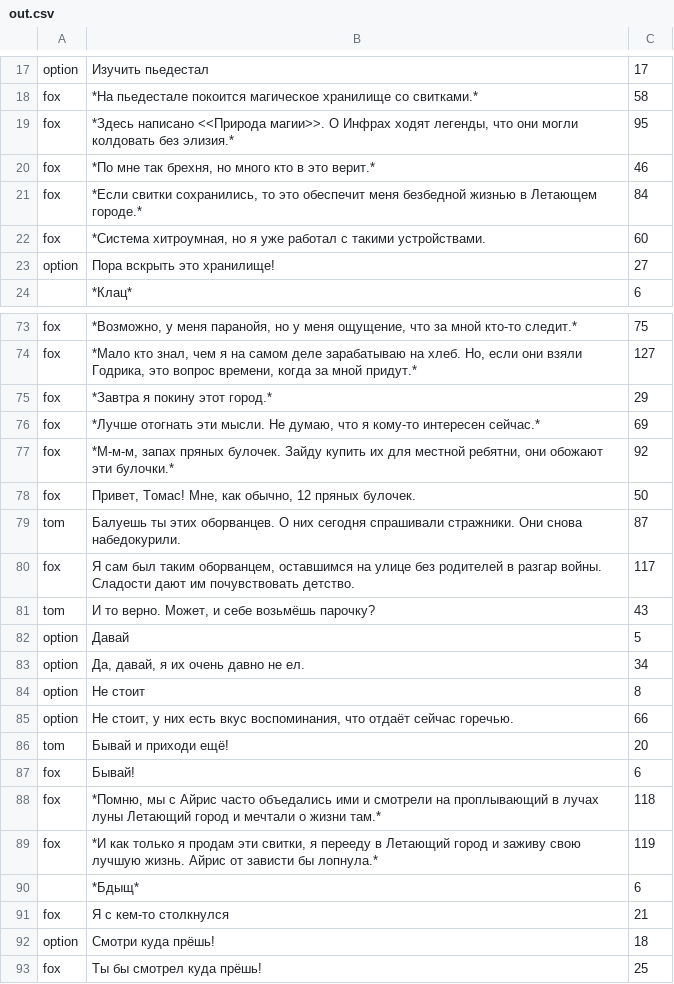
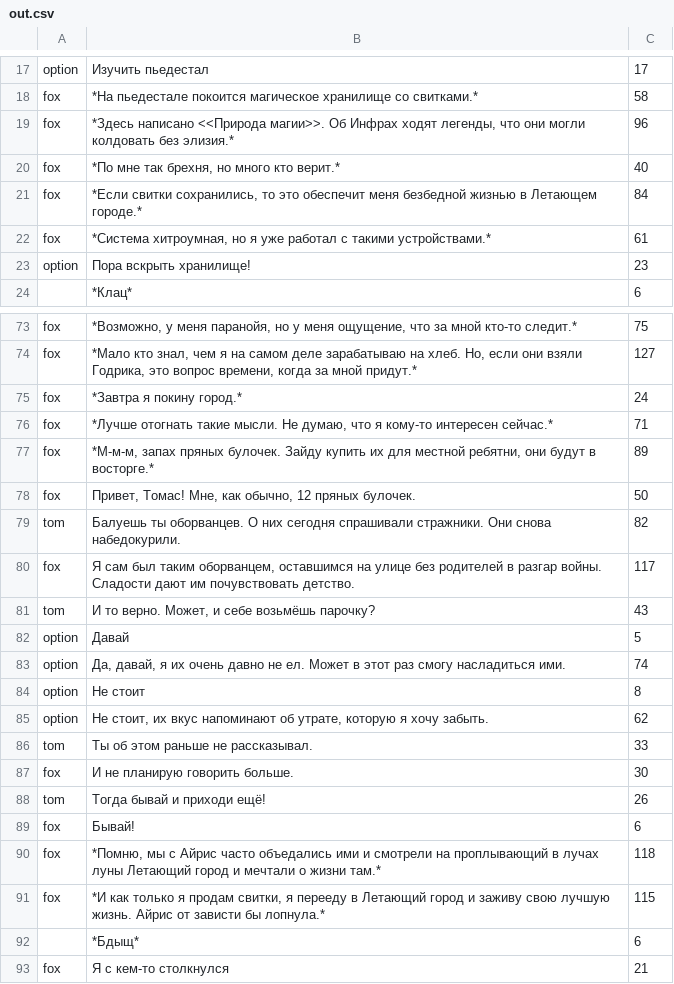
Before and after one commit to HarIgo23/magic-mystery, a CSV file: out.csv, drawn as a sheet; only a part is shown, gaps mark what is left out; the shorter side is filled out with more unchanged rows; the diff covers the shown part only.

```diff
--- a/out.csv
+++ b/out.csv
@@ -18,7 +18,7 @@ option|Изучить пьедестал|17
 fox|*На пьедестале покоится магическое хранилище со свитками.*|58
-fox|*Здесь написано <<Природа магии>>. О Инфрах ходят легенды, что они могли колдовать без элизия.*|95
-fox|*По мне так брехня, но много кто в это верит.*|46
+fox|*Здесь написано <<Природа магии>>. Об Инфрах ходят легенды, что они могли колдовать без элизия.*|96
+fox|*По мне так брехня, но много кто верит.*|40
 fox|*Если свитки сохранились, то это обеспечит меня безбедной жизнью в Летающем городе.*|84
-fox|*Система хитроумная, но я уже работал с такими устройствами.|60
-option|Пора вскрыть это хранилище!|27
+fox|*Система хитроумная, но я уже работал с такими устройствами.*|61
+option|Пора вскрыть хранилище!|23
 ""|*Клац*|6
@@ -74,7 +74,7 @@ fox|*Возможно, у меня паранойя, но у меня ощуще
 fox|*Мало кто знал, чем я на самом деле зарабатываю на хлеб. Но, если они взяли Годрика, это вопрос времени, когда за мной придут.*|127
-fox|*Завтра я покину этот город.*|29
-fox|*Лучше отогнать эти мысли. Не думаю, что я кому-то интересен сейчас.*|69
-fox|*М-м-м, запах пряных булочек. Зайду купить их для местной ребятни, они обожают эти булочки.*|92
+fox|*Завтра я покину город.*|24
+fox|*Лучше отогнать такие мысли. Не думаю, что я кому-то интересен сейчас.*|71
+fox|*М-м-м, запах пряных булочек. Зайду купить их для местной ребятни, они будут в восторге.*|89
 fox|Привет, Томас! Мне, как обычно, 12 пряных булочек.|50
-tom|Балуешь ты этих оборванцев. О них сегодня спрашивали стражники. Они снова набедокурили.|87
+tom|Балуешь ты оборванцев. О них сегодня спрашивали стражники. Они снова набедокурили.|82
 fox|Я сам был таким оборванцем, оставшимся на улице без родителей в разгар войны. Сладости дают им почувствовать детство.|117
@@ -82,9 +82,11 @@ tom|И то верно. Может, и себе возьмёшь парочку?
 option|Давай|5
-option|Да, давай, я их очень давно не ел.|34
+option|Да, давай, я их очень давно не ел. Может в этот раз смогу насладиться ими.|74
 option|Не стоит|8
-option|Не стоит, у них есть вкус воспоминания, что отдаёт сейчас горечью.|66
-tom|Бывай и приходи ещё!|20
+option|Не стоит, их вкус напоминают об утрате, которую я хочу забыть.|62
+tom|Ты об этом раньше не рассказывал.|33
+fox|И не планирую говорить больше.|30
+tom|Тогда бывай и приходи ещё!|26
 fox|Бывай!|6
 fox|*Помню, мы с Айрис часто объедались ими и смотрели на проплывающий в лучах луны Летающий город и мечтали о жизни там.*|118
-fox|*И как только я продам эти свитки, я перееду в Летающий город и заживу свою лучшую жизнь. Айрис от зависти бы лопнула.*|119
+fox|*И как только я продам свитки, я перееду в Летающий город и заживу свою лучшую жизнь. Айрис от зависти бы лопнула.*|115
 ""|*Бдыщ*|6
```
Also changed, not shown: 20 edited cells elsewhere in this file, 2 other files.
